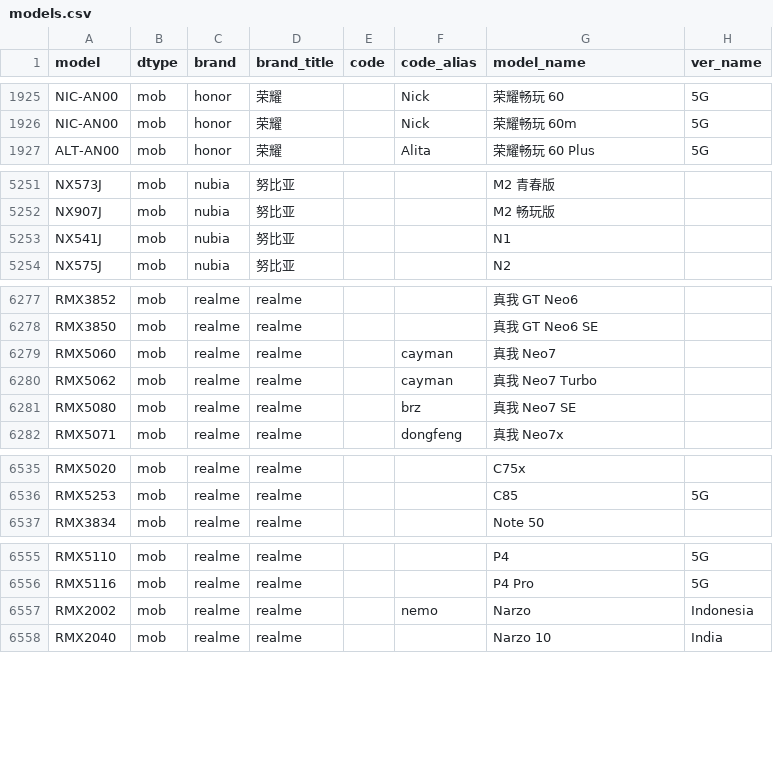
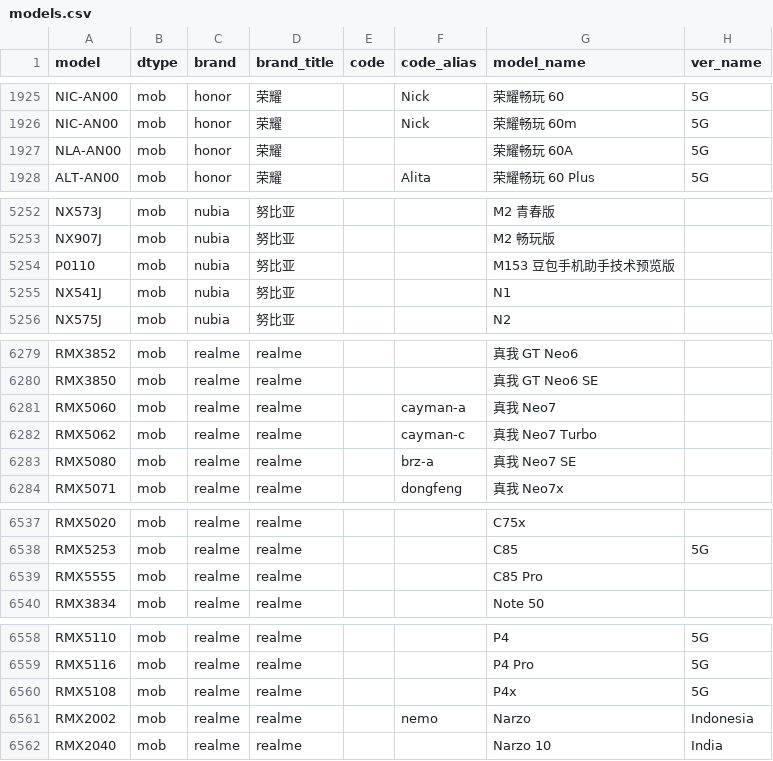
Before and after one commit to KHwang9883/MobileModels-csv, a CSV file: models.csv, drawn as a sheet; only a part is shown, gaps mark what is left out; the diff covers the shown part only.

Commit message:
Sync with MobileModels 1306fc40018eab6cd9900364418ffb2b4a61a514

```diff
--- a/models.csv
+++ b/models.csv
@@ -1926,2 +1926,3 @@ NIC-AN00,mob,honor,荣耀,,Nick,荣耀畅玩 60,5G
 NIC-AN00,mob,honor,荣耀,,Nick,荣耀畅玩 60m,5G
+NLA-AN00,mob,honor,荣耀,,,荣耀畅玩 60A,5G
 ALT-AN00,mob,honor,荣耀,,Alita,荣耀畅玩 60 Plus,5G
@@ -5252,2 +5253,3 @@ NX573J,mob,nubia,努比亚,,,M2 青春版,
 NX907J,mob,nubia,努比亚,,,M2 畅玩版,
+P0110,mob,nubia,努比亚,,,M153 豆包手机助手技术预览版,
 NX541J,mob,nubia,努比亚,,,N1,
@@ -6278,5 +6280,5 @@ RMX3852,mob,realme,realme,,,真我 GT Neo6,
 RMX3850,mob,realme,realme,,,真我 GT Neo6 SE,
-RMX5060,mob,realme,realme,,cayman,真我 Neo7,
-RMX5062,mob,realme,realme,,cayman,真我 Neo7 Turbo,
-RMX5080,mob,realme,realme,,brz,真我 Neo7 SE,
+RMX5060,mob,realme,realme,,cayman-a,真我 Neo7,
+RMX5062,mob,realme,realme,,cayman-c,真我 Neo7 Turbo,
+RMX5080,mob,realme,realme,,brz-a,真我 Neo7 SE,
 RMX5071,mob,realme,realme,,dongfeng,真我 Neo7x,
@@ -6536,2 +6538,3 @@ RMX5020,mob,realme,realme,,,C75x,
 RMX5253,mob,realme,realme,,,C85,5G
+RMX5555,mob,realme,realme,,,C85 Pro,
 RMX3834,mob,realme,realme,,,Note 50,
@@ -6556,2 +6559,3 @@ RMX5110,mob,realme,realme,,,P4,5G
 RMX5116,mob,realme,realme,,,P4 Pro,5G
+RMX5108,mob,realme,realme,,,P4x,5G
 RMX2002,mob,realme,realme,,nemo,Narzo,Indonesia
```
Also changed, not shown: 3 edited cells elsewhere in this file, 1 other file.
